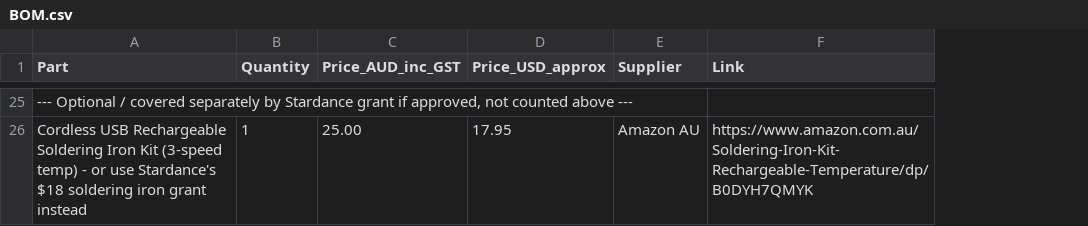
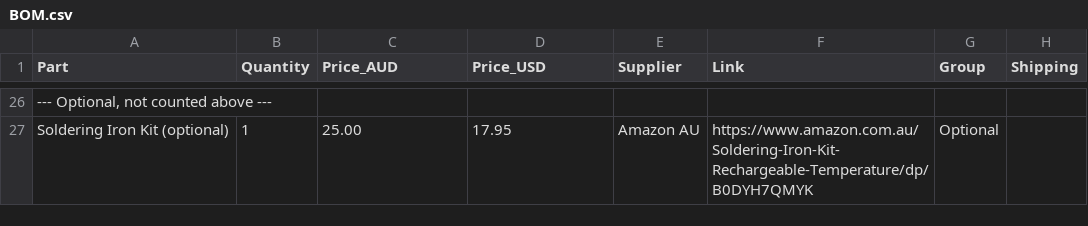
Before and after one commit to ttdgp6b7sy-ai/oxide-keys, a CSV file: BOM.csv, drawn as a sheet; only a part is shown, gaps mark what is left out; addresses are those after the commit; the diff covers the shown part only; the diff names each change by its address in the sheet, - before the commit and + after, or states it on an @@ line.

Commit message:
Add Group and Shipping columns to BOM.csv
Updated BOM.csv to include additional columns for Group and Shipping details, and modified existing entries for clarity.

```diff
--- a/BOM.csv
+++ b/BOM.csv
+column G (Group), row 27: Optional
+column H (Shipping), empty
-C1: Price_AUD_inc_GST
+C1: Price_AUD
-D1: Price_USD_approx
+D1: Price_USD
-A26 (Part): --- Optional / covered separately by Stardance grant if approved, not counted…
+A26 (Part): --- Optional, not counted…
-A27 (Part): Cordless USB Rechargeable Soldering Iron Kit (3-speed temp) - or use Stardance's $18 soldering iron grant instead
+A27 (Part): Soldering Iron Kit (optional)
```
Also changed, not shown: 10 added rows, 9 removed rows and 14 edited cells elsewhere in this file.
